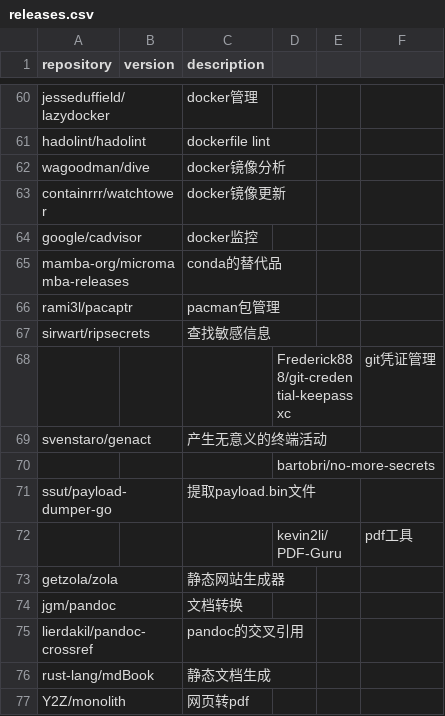
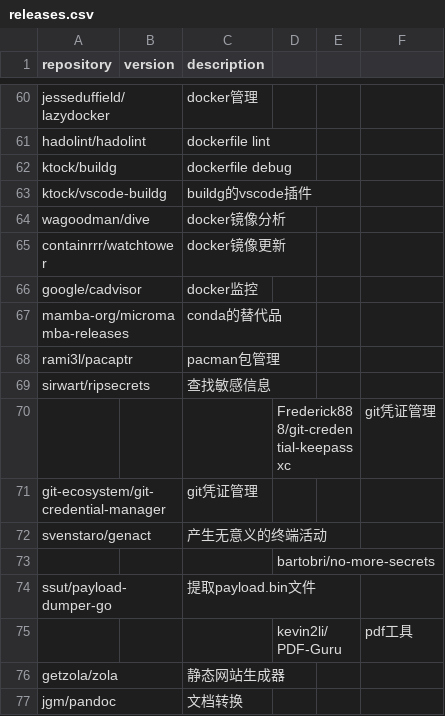
Before and after one commit to Bit0r/fish-config, a CSV file: pkglist/releases.csv, drawn as a sheet; only a part is shown, gaps mark what is left out; the shorter side is filled out with more unchanged rows.

```diff
--- a/pkglist/releases.csv
+++ b/pkglist/releases.csv
@@ -61,2 +61,4 @@ jesseduffield/lazydocker,,docker管理
 hadolint/hadolint,,dockerfile lint
+ktock/buildg,,dockerfile debug
+ktock/vscode-buildg,,buildg的vscode插件
 wagoodman/dive,,docker镜像分析
@@ -68,2 +70,3 @@ sirwart/ripsecrets,,查找敏感信息
 ,,,Frederick888/git-credential-keepassxc,,git凭证管理
+git-ecosystem/git-credential-manager,,git凭证管理
 svenstaro/genact,,产生无意义的终端活动
```
Also changed, not shown: 4 other files.
